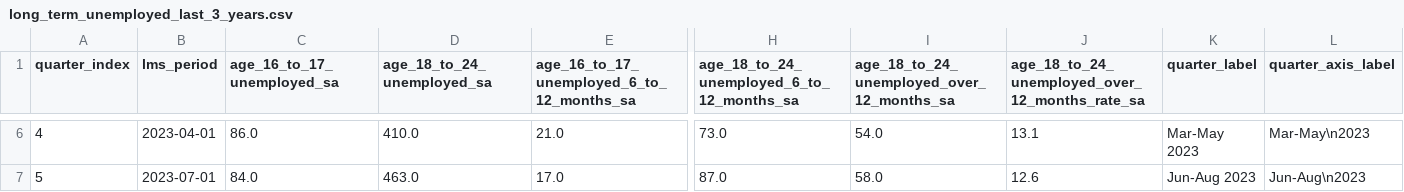
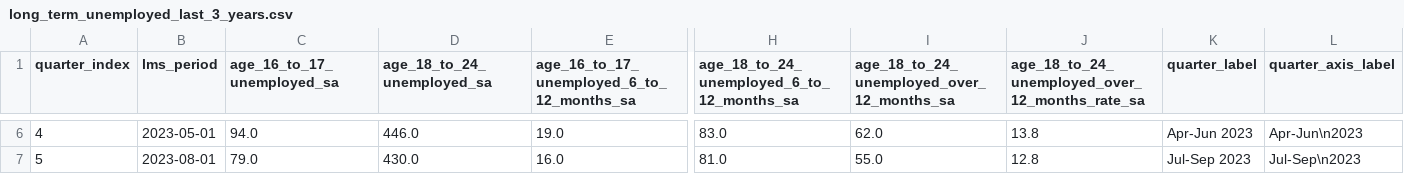
Before and after one commit to infogr8/yff-data, a CSV file: src/_data/sources/labour-market/long_term_unemployed_last_3_years.csv, drawn as a sheet; only a part is shown, gaps mark what is left out; the diff covers the shown part only; the diff names each change by its address in the sheet, - before the commit and + after, or states it on an @@ line.

```diff
--- a/src/_data/sources/labour-market/long_term_unemployed_last_3_years.csv
+++ b/src/_data/sources/labour-market/long_term_unemployed_last_3_years.csv
-B6 (lms_period): 2023-04-01
+B6 (lms_period): 2023-05-01
-C6 (age_16_to_17_unemployed_sa): 86.0
+C6 (age_16_to_17_unemployed_sa): 94.0
-D6 (age_18_to_24_unemployed_sa): 410.0
+D6 (age_18_to_24_unemployed_sa): 446.0
-E6: 21.0
+E6: 19.0
-H6: 73.0
+H6: 83.0
-I6: 54.0
+I6: 62.0
-J6: 13.1
+J6: 13.8
-K6 (quarter_label): Mar-May 2023
+K6 (quarter_label): Apr-Jun 2023
-L6 (quarter_axis_label): Mar-May\n2023
+L6 (quarter_axis_label): Apr-Jun\n2023
-B7 (lms_period): 2023-07-01
+B7 (lms_period): 2023-08-01
-C7 (age_16_to_17_unemployed_sa): 84.0
+C7 (age_16_to_17_unemployed_sa): 79.0
-D7 (age_18_to_24_unemployed_sa): 463.0
+D7 (age_18_to_24_unemployed_sa): 430.0
-E7: 17.0
+E7: 16.0
-H7: 87.0
+H7: 81.0
-I7: 58.0
+I7: 55.0
-J7: 12.6
+J7: 12.8
-K7 (quarter_label): Jun-Aug 2023
+K7 (quarter_label): Jul-Sep 2023
-L7 (quarter_axis_label): Jun-Aug\n2023
+L7 (quarter_axis_label): Jul-Sep\n2023
```
Also changed, not shown: 168 edited cells elsewhere in this file, data/labour-market/monthly-rolling.csv, data/vacancies/vacancies_by_date.csv, 53 other files.
